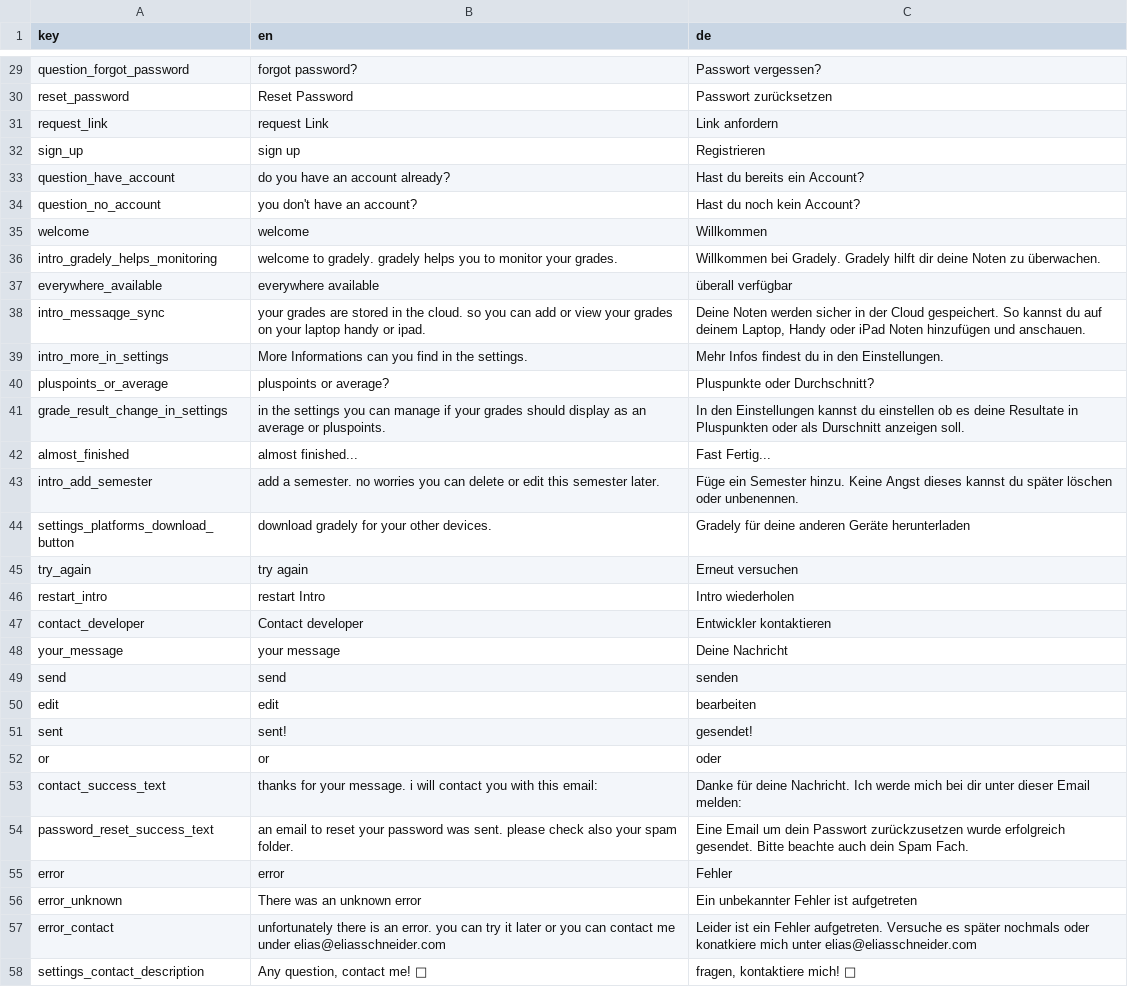
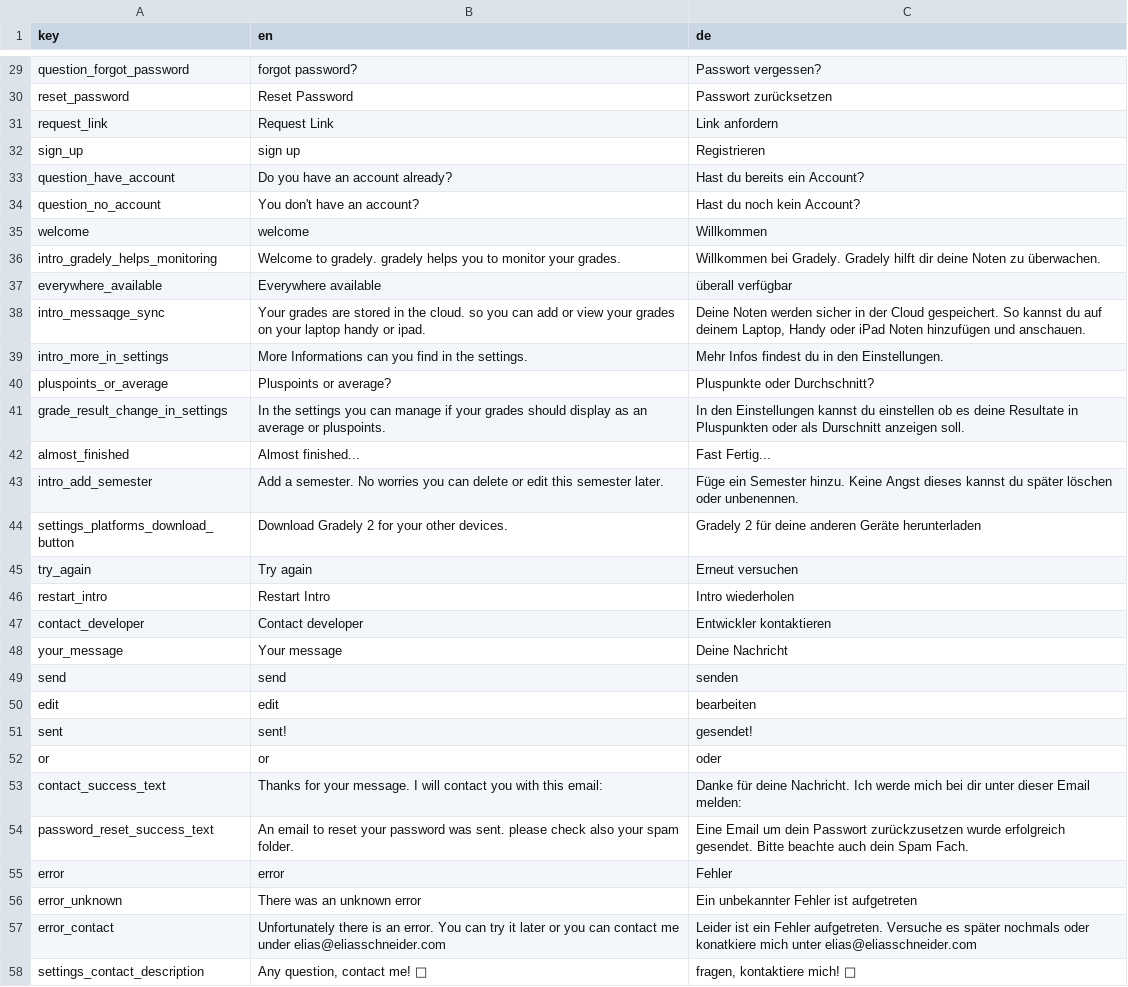
Before and after one commit to stonith404/gradely2, a CSV file: assets/translations/gradelyTranslation.csv, drawn as a sheet; only a part is shown, gaps mark what is left out; the diff covers the shown part only.

```diff
--- a/assets/translations/gradelyTranslation.csv
+++ b/assets/translations/gradelyTranslation.csv
@@ -30,20 +30,20 @@ question_forgot_password,forgot password?,Passwort vergessen?
 reset_password,Reset Password,Passwort zurücksetzen
-request_link,request Link,Link anfordern
+request_link,Request Link,Link anfordern
 sign_up,sign up,Registrieren
-question_have_account,do you have an account already?,Hast du bereits ein Account?
-question_no_account,you don't have an account?,Hast du noch kein Account?
+question_have_account,Do you have an account already?,Hast du bereits ein Account?
+question_no_account,You don't have an account?,Hast du noch kein Account?
 welcome,welcome,Willkommen
-intro_gradely_helps_monitoring,welcome to gradely. gradely helps you to monitor your grades. ,Willkommen bei Gradely. Gradely hilft dir deine Noten zu überwachen.
-everywhere_available,everywhere available,überall verfügbar
-intro_messaqge_sync,your grades are stored in the cloud. so you can add or view your grades on your laptop handy or ipad.,"Deine Noten werden sicher in der Cloud gespeichert. So kannst du auf deinem Laptop, Handy oder iPad Noten hinzufügen und anschauen."
+intro_gradely_helps_monitoring,"Welcome to gradely. gradely helps you to monitor your grades. ",Willkommen bei Gradely. Gradely hilft dir deine Noten zu überwachen.
+everywhere_available,Everywhere available,überall verfügbar
+intro_messaqge_sync,Your grades are stored in the cloud. so you can add or view your grades on your laptop handy or ipad.,"Deine Noten werden sicher in der Cloud gespeichert. So kannst du auf deinem Laptop, Handy oder iPad Noten hinzufügen und anschauen."
 intro_more_in_settings,More Informations can you find in the settings.,Mehr Infos findest du in den Einstellungen.
-pluspoints_or_average,pluspoints or average?,Pluspunkte oder Durchschnitt?
-grade_result_change_in_settings,in the settings you can manage if your grades should display as an average or pluspoints.,In den Einstellungen kannst du einstellen ob es deine Resultate in Pluspunkten oder als Durschnitt anzeigen soll.
-almost_finished,almost finished...,Fast Fertig...
-intro_add_semester,add a semester. no worries you can delete or edit this semester later.,Füge ein Semester hinzu. Keine Angst dieses kannst du später löschen oder unbenennen.
-settings_platforms_download_button,download gradely for your other devices.,Gradely für deine anderen Geräte herunterladen
-try_again,try again,Erneut versuchen
-restart_intro,restart Intro,Intro wiederholen
+pluspoints_or_average,Pluspoints or average?,Pluspunkte oder Durchschnitt?
+grade_result_change_in_settings,In the settings you can manage if your grades should display as an average or pluspoints.,In den Einstellungen kannst du einstellen ob es deine Resultate in Pluspunkten oder als Durschnitt anzeigen soll.
+almost_finished,Almost finished...,Fast Fertig...
+intro_add_semester,Add a semester. No worries you can delete or edit this semester later.,Füge ein Semester hinzu. Keine Angst dieses kannst du später löschen oder unbenennen.
+settings_platforms_download_button,Download Gradely 2 for your other devices.,Gradely 2 für deine anderen Geräte herunterladen
+try_again,Try again,Erneut versuchen
+restart_intro,Restart Intro,Intro wiederholen
 contact_developer,Contact developer,Entwickler kontaktieren
-your_message,your message,Deine Nachricht
+your_message,Your message,Deine Nachricht
 send,send,senden
@@ -52,7 +52,7 @@ sent,sent!,gesendet!
 or,or,oder
-contact_success_text,thanks for your message. i will contact you with this email:,Danke für deine Nachricht. Ich werde mich bei dir unter dieser Email melden:
-password_reset_success_text,an email to reset your password was sent. please check also your spam folder.,Eine Email um dein Passwort zurückzusetzen wurde erfolgreich gesendet. Bitte beachte auch dein Spam Fach.
+contact_success_text,Thanks for your message. I will contact you with this email:,Danke für deine Nachricht. Ich werde mich bei dir unter dieser Email melden:
+password_reset_success_text,An email to reset your password was sent. please check also your spam folder.,Eine Email um dein Passwort zurückzusetzen wurde erfolgreich gesendet. Bitte beachte auch dein Spam Fach.
 error,error,Fehler
 error_unknown,There was an unknown error,Ein unbekannter Fehler ist aufgetreten
-error_contact,unfortunately there is an error. you can try it later or you can contact me under elias@eliasschneider.com,Leider ist ein Fehler aufgetreten. Versuche es später nochmals oder konatkiere mich unter elias@eliasschneider.com
+error_contact,Unfortunately there is an error. You can try it later or you can contact me under elias@eliasschneider.com,Leider ist ein Fehler aufgetreten. Versuche es später nochmals oder konatkiere mich unter elias@eliasschneider.com
 settings_contact_description,"Any question, contact me! 🙂","fragen, kontaktiere mich! 🙂"
```
Also changed, not shown: 6 removed rows and 57 edited cells elsewhere in this file.
